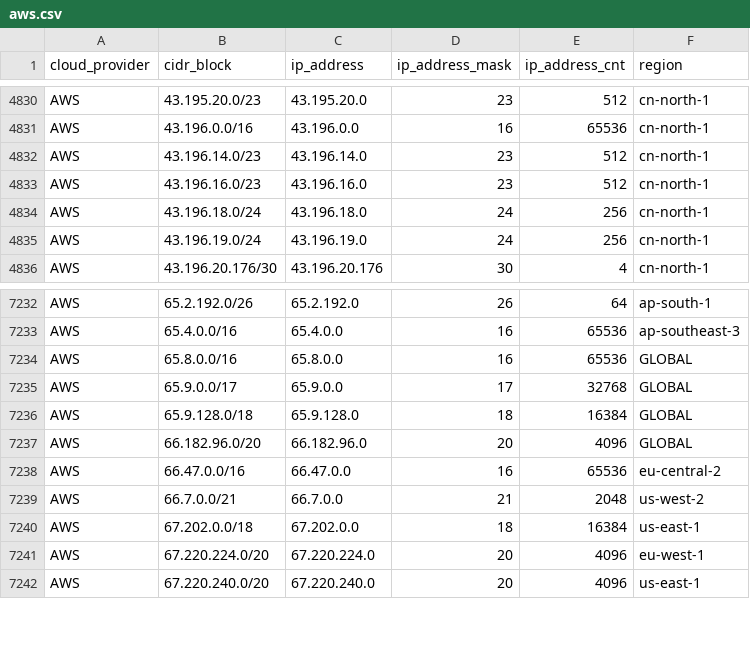
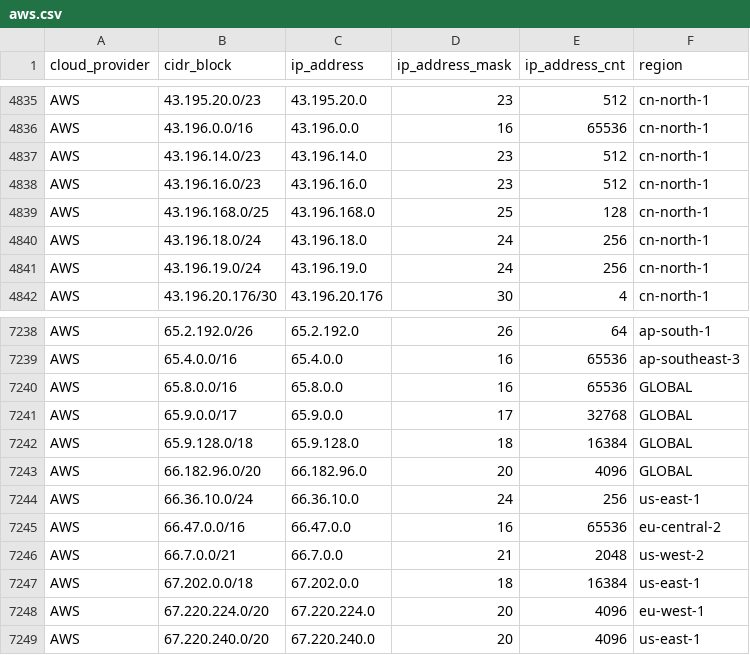
Before and after one commit to danilabs/public-cloud-provider-ip-ranges, a CSV file: data/providers/aws.csv, drawn as a sheet; only a part is shown, gaps mark what is left out; the diff covers the shown part only.

```diff
--- a/data/providers/aws.csv
+++ b/data/providers/aws.csv
@@ -4833,2 +4838,3 @@ AWS,43.196.14.0/23,43.196.14.0,23,512,cn-north-1
 AWS,43.196.16.0/23,43.196.16.0,23,512,cn-north-1
+AWS,43.196.168.0/25,43.196.168.0,25,128,cn-north-1
 AWS,43.196.18.0/24,43.196.18.0,24,256,cn-north-1
@@ -7237,2 +7243,3 @@ AWS,65.9.128.0/18,65.9.128.0,18,16384,GLOBAL
 AWS,66.182.96.0/20,66.182.96.0,20,4096,GLOBAL
+AWS,66.36.10.0/24,66.36.10.0,24,256,us-east-1
 AWS,66.47.0.0/16,66.47.0.0,16,65536,eu-central-2
```
Also changed, not shown: 5 added rows elsewhere in this file, 14 other files.
